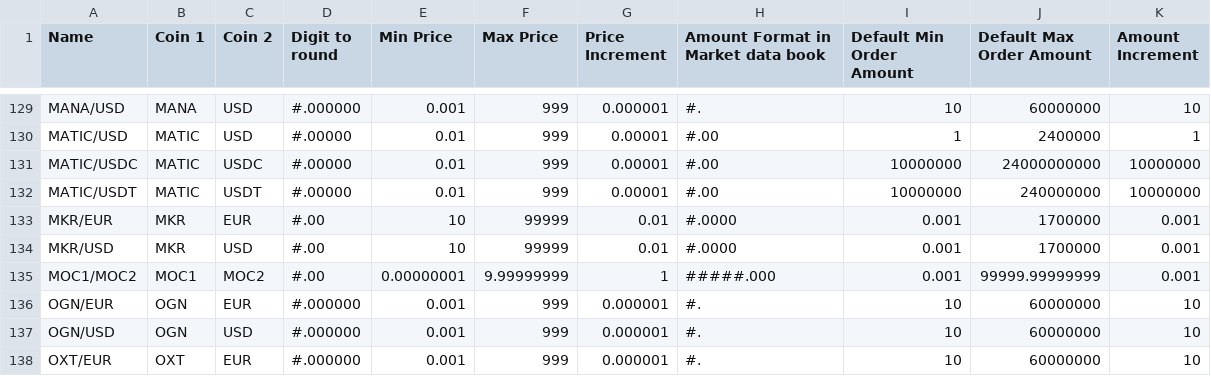
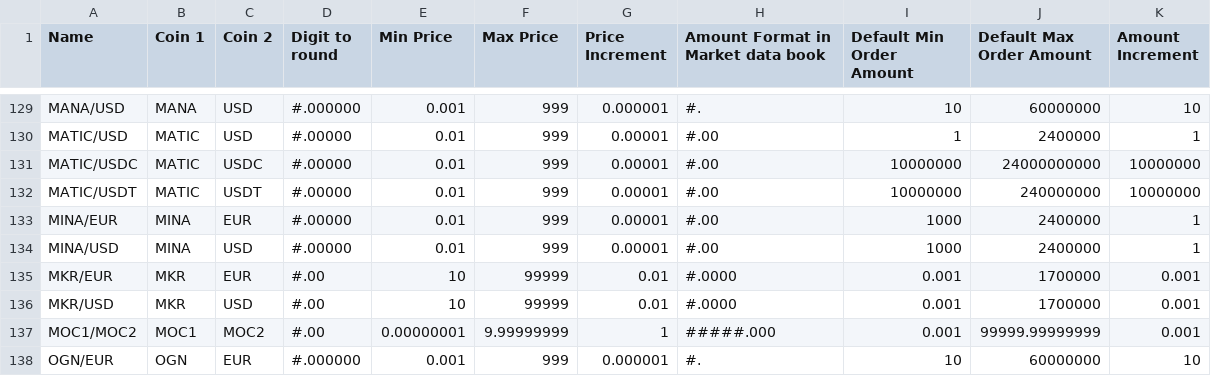
Before and after one commit to cypator/splate-api, a CSV file: source/doc/Instruments.csv, drawn as a sheet; only a part is shown, gaps mark what is left out; the shorter side is filled out with more unchanged rows; the diff names each change by its address in the sheet, - before the commit and + after, or states it on an @@ line.

Commit message:
Updated Instruments.csv with new data

```diff
--- a/source/doc/Instruments.csv
+++ b/source/doc/Instruments.csv
+row 133: MINA/EUR | MINA | EUR | #.00000 | 0.01 | 999 | 0.00001 | #.00 | 1000 | 2400000 | 1
+row 134: MINA/USD | MINA | USD | #.00000 | 0.01 | 999 | 0.00001 | #.00 | 1000 | 2400000 | 1
```
